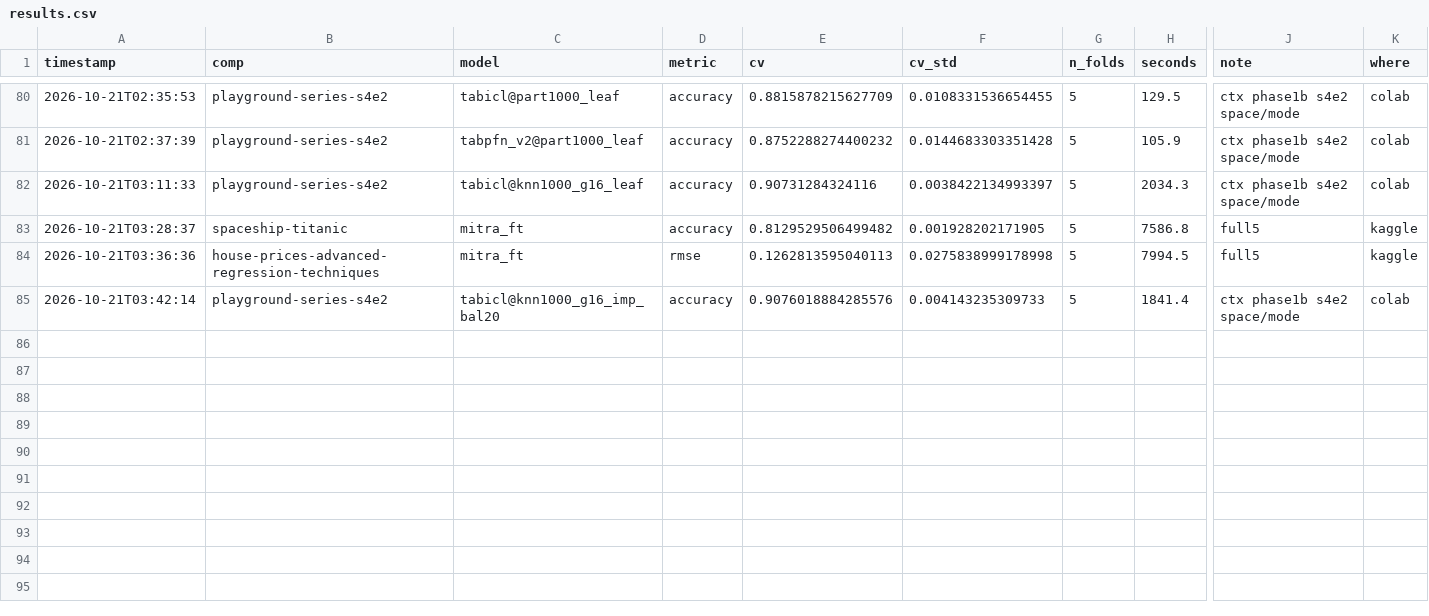
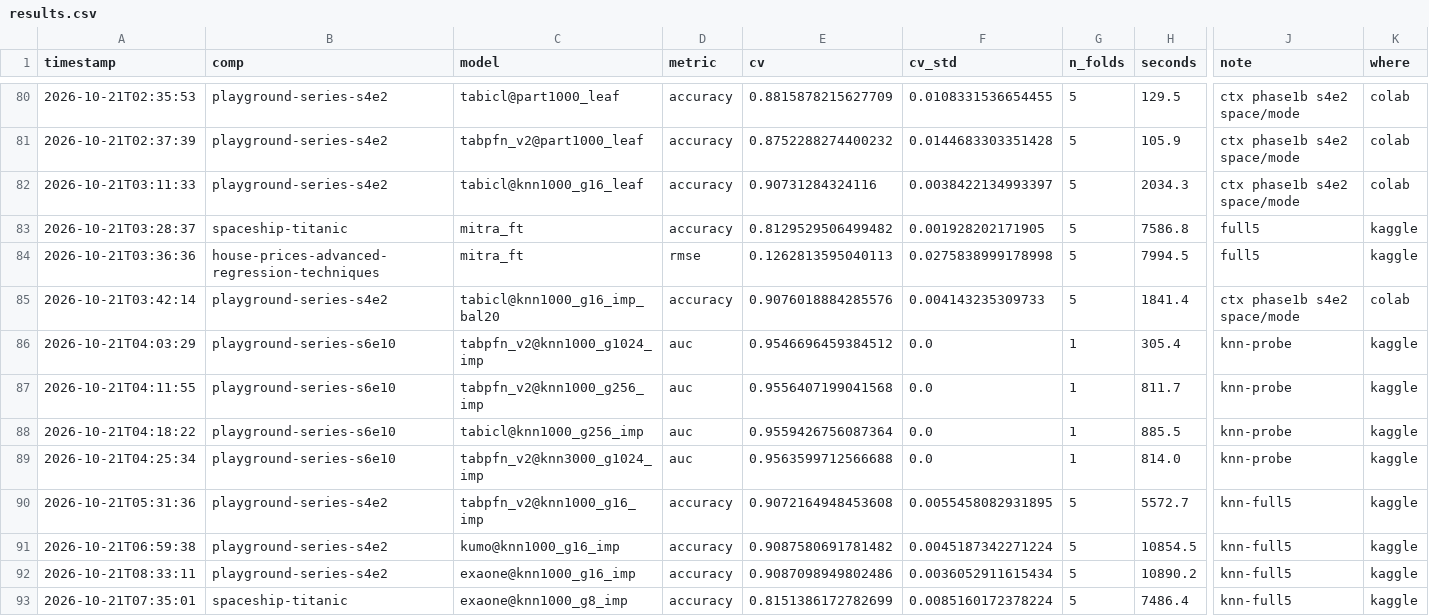
Before and after one commit to Aiden-Jeon/kaggle-master, a CSV file: results/results.csv, drawn as a sheet; only a part is shown, gaps mark what is left out; rows hold the shown columns only; the diff names each change by its address in the sheet, - before the commit and + after, or states it on an @@ line.

```diff
--- a/results/results.csv
+++ b/results/results.csv
+row 86: 2026-10-21T04:03:29 | playground-series-s6e10 | tabpfn_v2@knn1000_g1024_imp | auc | 0.9546696459384512 | 0.0 | 1 | 305.4 | knn-probe | kaggle
+row 87: 2026-10-21T04:11:55 | playground-series-s6e10 | tabpfn_v2@knn1000_g256_imp | auc | 0.9556407199041568 | 0.0 | 1 | 811.7 | knn-probe | kaggle
+row 88: 2026-10-21T04:18:22 | playground-series-s6e10 | tabicl@knn1000_g256_imp | auc | 0.9559426756087364 | 0.0 | 1 | 885.5 | knn-probe | kaggle
+row 89: 2026-10-21T04:25:34 | playground-series-s6e10 | tabpfn_v2@knn3000_g1024_imp | auc | 0.9563599712566688 | 0.0 | 1 | 814.0 | knn-probe | kaggle
+row 90: 2026-10-21T05:31:36 | playground-series-s4e2 | tabpfn_v2@knn1000_g16_imp | accuracy | 0.9072164948453608 | 0.0055458082931895 | 5 | 5572.7 | knn-full5 | kaggle
+row 91: 2026-10-21T06:59:38 | playground-series-s4e2 | kumo@knn1000_g16_imp | accuracy | 0.9087580691781482 | 0.0045187342271224 | 5 | 10854.5 | knn-full5 | kaggle
+row 92: 2026-10-21T08:33:11 | playground-series-s4e2 | exaone@knn1000_g16_imp | accuracy | 0.9087098949802486 | 0.0036052911615434 | 5 | 10890.2 | knn-full5 | kaggle
+row 93: 2026-10-21T07:35:01 | spaceship-titanic | exaone@knn1000_g8_imp | accuracy | 0.8151386172782699 | 0.0085160172378224 | 5 | 7486.4 | knn-full5 | kaggle
```
Also changed, not shown: 1 other file.
